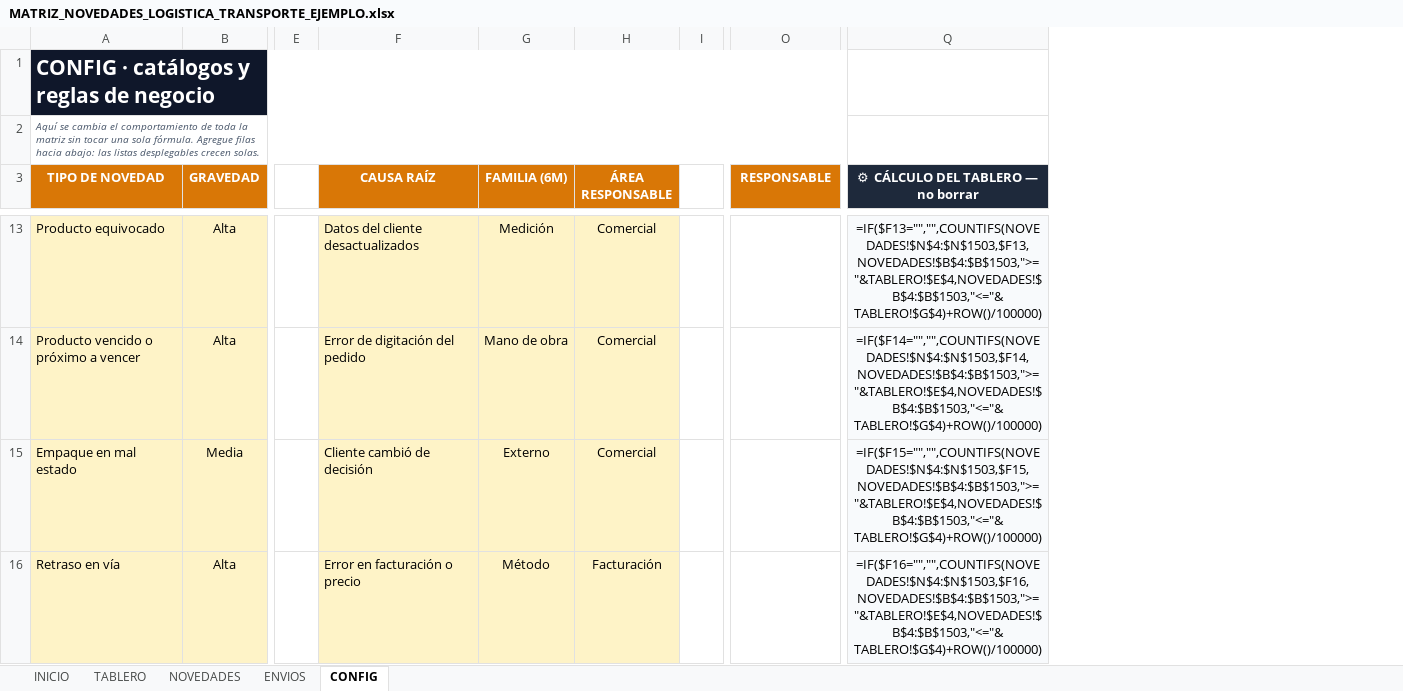
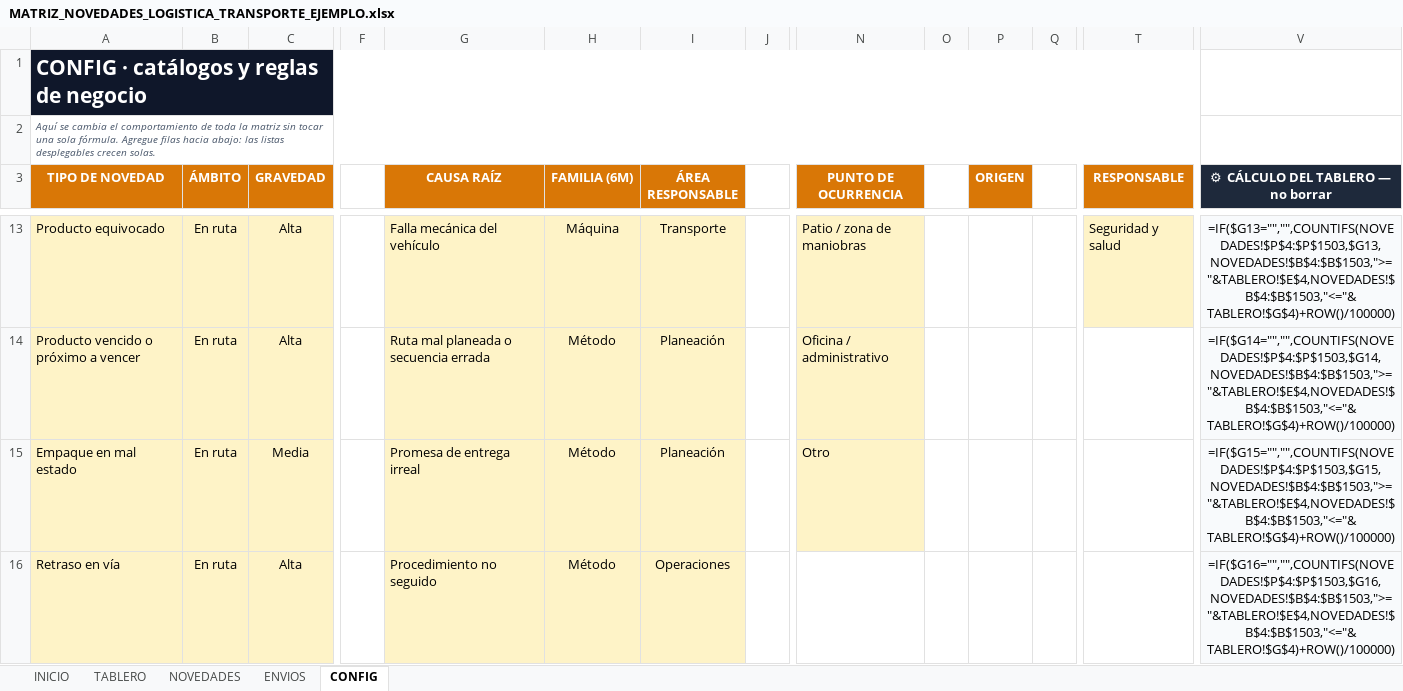
Before and after one commit to estiven320/cg-carga-app, an Excel workbook: docs/matriz-novedades/MATRIZ_NOVEDADES_LOGISTICA_TRANSPORTE_EJEMPLO.xlsx, sheet CONFIG, drawn as a sheet; only a part is shown, gaps mark what is left out; values as stored, in another font and other column widths than the file's, no borders; formulas without a stored value are shown as written; addresses are those after the commit; the diff covers the shown part only; the diff names each change by its address in the sheet, - before the commit and + after, or states it on an @@ line.

```diff
--- a/docs/matriz-novedades/MATRIZ_NOVEDADES_LOGISTICA_TRANSPORTE_EJEMPLO.xlsx (sheet CONFIG)
+++ b/docs/matriz-novedades/MATRIZ_NOVEDADES_LOGISTICA_TRANSPORTE_EJEMPLO.xlsx (sheet CONFIG)
+column B (ÁMBITO), rows 13-16: all En ruta
+column N (PUNTO DE OCURRENCIA), rows 13-15: Patio / zona de maniobras | Oficina / administrativo | Otro
+column O, empty
+column P (ORIGEN), empty
+column Q, empty
-G13 (CAUSA RAÍZ): Datos del cliente desactualizados
+G13 (CAUSA RAÍZ): Falla mecánica del vehículo
-H13 (FAMILIA (6M)): Medición
+H13 (FAMILIA (6M)): Máquina
-I13 (ÁREA RESPONSABLE): Comercial
+I13 (ÁREA RESPONSABLE): Transporte
-T13 fill: none
+T13 fill: #FEF3C7
-T13 (RESPONSABLE): (empty)
+T13 (RESPONSABLE): Seguridad y salud
-V13: =IF($F13="","",COUNTIFS(NOVEDADES!$N$4:$N$1503,$F13,NOVEDADES!$B$4:$B$1503,">="&TABLERO!$E$4,NOVEDADES!$B$4:$B$1503,"<="&TABLERO!$G$4)+ROW()/100000)
+V13: =IF($G13="","",COUNTIFS(NOVEDADES!$P$4:$P$1503,$G13,NOVEDADES!$B$4:$B$1503,">="&TABLERO!$E$4,NOVEDADES!$B$4:$B$1503,"<="&TABLERO!$G$4)+ROW()/100000)
-G14 (CAUSA RAÍZ): Error de digitación del pedido
+G14 (CAUSA RAÍZ): Ruta mal planeada o secuencia errada
-H14 (FAMILIA (6M)): Mano de obra
+H14 (FAMILIA (6M)): Método
-I14:I15 (ÁREA RESPONSABLE): Comercial
+I14:I15 (ÁREA RESPONSABLE): Planeación
-V14: =IF($F14="","",COUNTIFS(NOVEDADES!$N$4:$N$1503,$F14,NOVEDADES!$B$4:$B$1503,">="&TABLERO!$E$4,NOVEDADES!$B$4:$B$1503,"<="&TABLERO!$G$4)+ROW()/100000)
+V14: =IF($G14="","",COUNTIFS(NOVEDADES!$P$4:$P$1503,$G14,NOVEDADES!$B$4:$B$1503,">="&TABLERO!$E$4,NOVEDADES!$B$4:$B$1503,"<="&TABLERO!$G$4)+ROW()/100000)
-G15 (CAUSA RAÍZ): Cliente cambió de decisión
+G15 (CAUSA RAÍZ): Promesa de entrega irreal
-H15 (FAMILIA (6M)): Externo
+H15 (FAMILIA (6M)): Método
-V15: =IF($F15="","",COUNTIFS(NOVEDADES!$N$4:$N$1503,$F15,NOVEDADES!$B$4:$B$1503,">="&TABLERO!$E$4,NOVEDADES!$B$4:$B$1503,"<="&TABLERO!$G$4)+ROW()/100000)
+V15: =IF($G15="","",COUNTIFS(NOVEDADES!$P$4:$P$1503,$G15,NOVEDADES!$B$4:$B$1503,">="&TABLERO!$E$4,NOVEDADES!$B$4:$B$1503,"<="&TABLERO!$G$4)+ROW()/100000)
-G16 (CAUSA RAÍZ): Error en facturación o precio
+G16 (CAUSA RAÍZ): Procedimiento no seguido
-I16 (ÁREA RESPONSABLE): Facturación
+I16 (ÁREA RESPONSABLE): Operaciones
-V16: =IF($F16="","",COUNTIFS(NOVEDADES!$N$4:$N$1503,$F16,NOVEDADES!$B$4:$B$1503,">="&TABLERO!$E$4,NOVEDADES!$B$4:$B$1503,"<="&TABLERO!$G$4)+ROW()/100000)
+V16: =IF($G16="","",COUNTIFS(NOVEDADES!$P$4:$P$1503,$G16,NOVEDADES!$B$4:$B$1503,">="&TABLERO!$E$4,NOVEDADES!$B$4:$B$1503,"<="&TABLERO!$G$4)+ROW()/100000)
```
Also changed, not shown: 12 added rows, 1 removed row, 50 edited cells and cell formats elsewhere in this sheet, sheet NOVEDADES, sheet ENVIOS, sheet TABLERO, sheet INICIO, charts or pictures, docs/matriz-novedades/MATRIZ_NOVEDADES_LOGISTICA_TRANSPORTE.xlsx, 3 other files.
